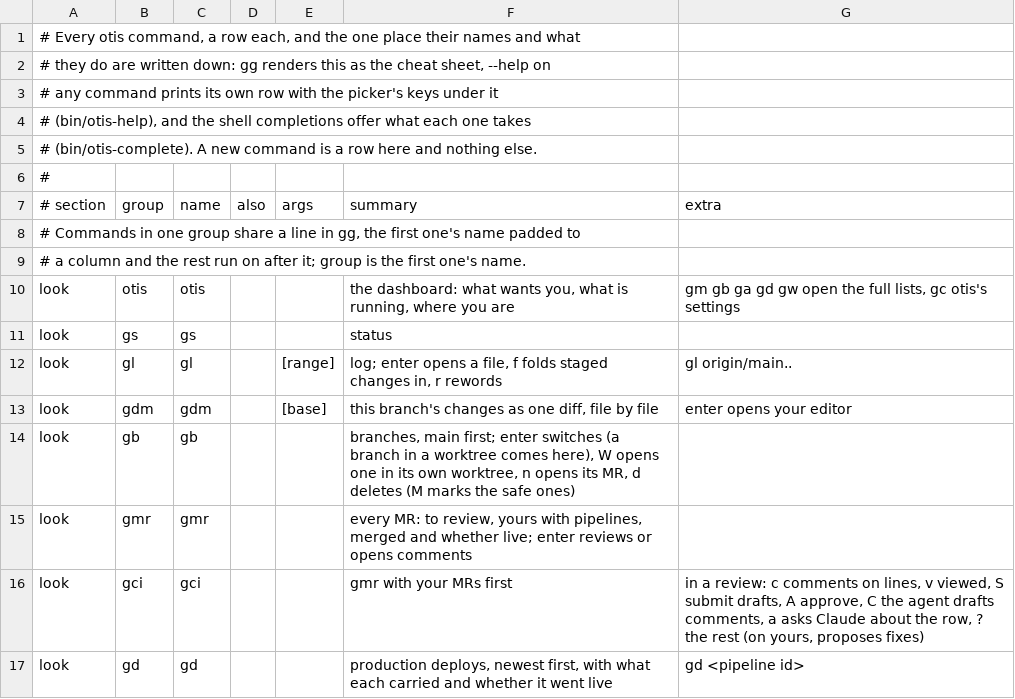
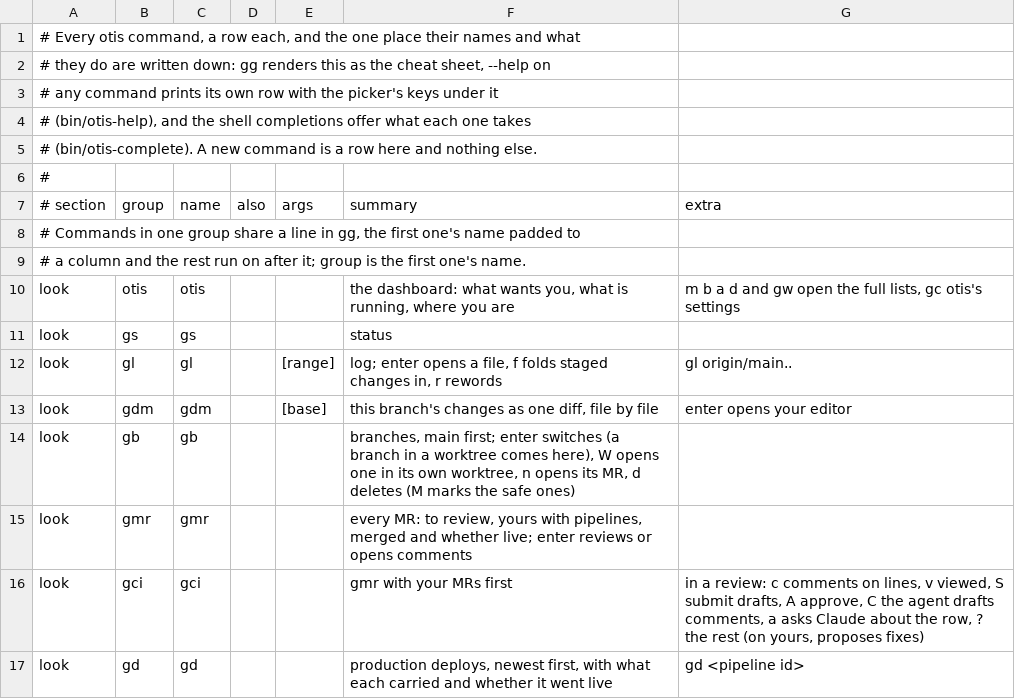
Before and after one commit to booka66/otis, a TSV file: share/commands.tsv, drawn as a sheet; only a part is shown.

Commit message:
Tours keep only the bugs a check against the code confirms, P traces the spec beside each changed file, and the dashboard opens its lists with bare m, b, a and d.
A commit's preview stops at 2000 lines of diff, walk marks find a branch's MR by its source branch, a tour's heads line up on the median, and seam's check runs on a five-minute budget.

```diff
--- a/share/commands.tsv
+++ b/share/commands.tsv
@@ -9,3 +9,3 @@
 # a column and the rest run on after it; group is the first one's name.
-look	otis	otis			the dashboard: what wants you, what is running, where you are	gm gb ga gd gw open the full lists, gc otis's settings
+look	otis	otis			the dashboard: what wants you, what is running, where you are	m b a d and gw open the full lists, gc otis's settings
 look	gs	gs			status	
```
Also changed, not shown: 9 other files.
